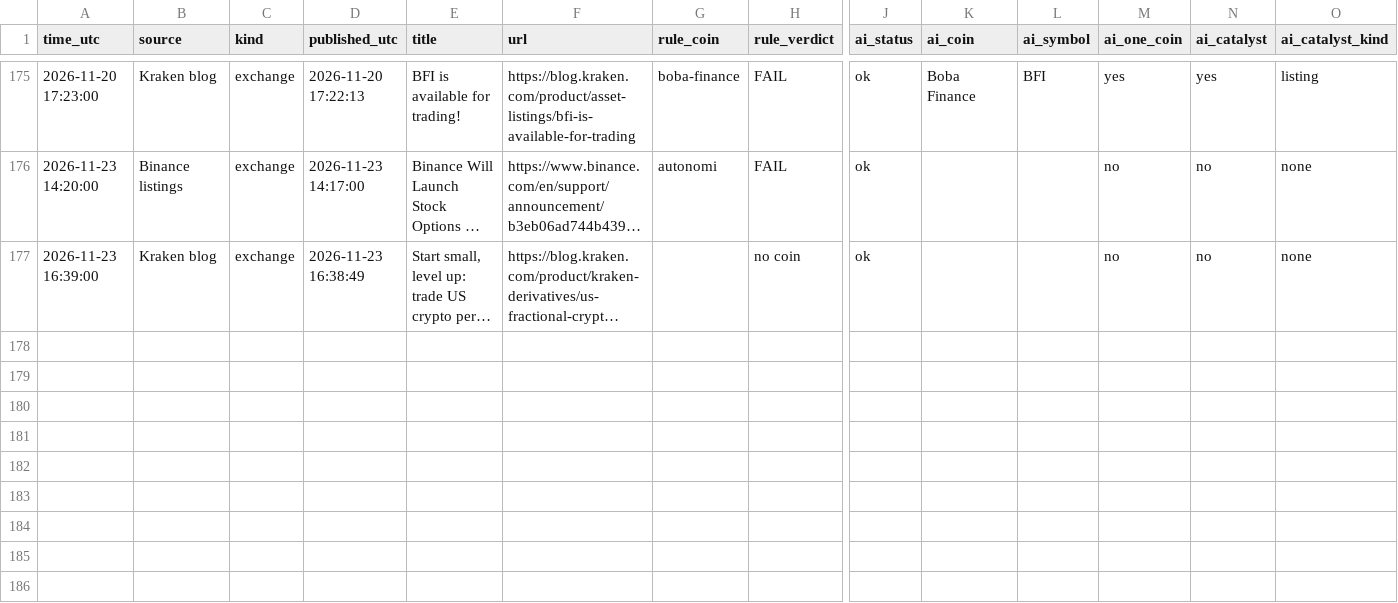
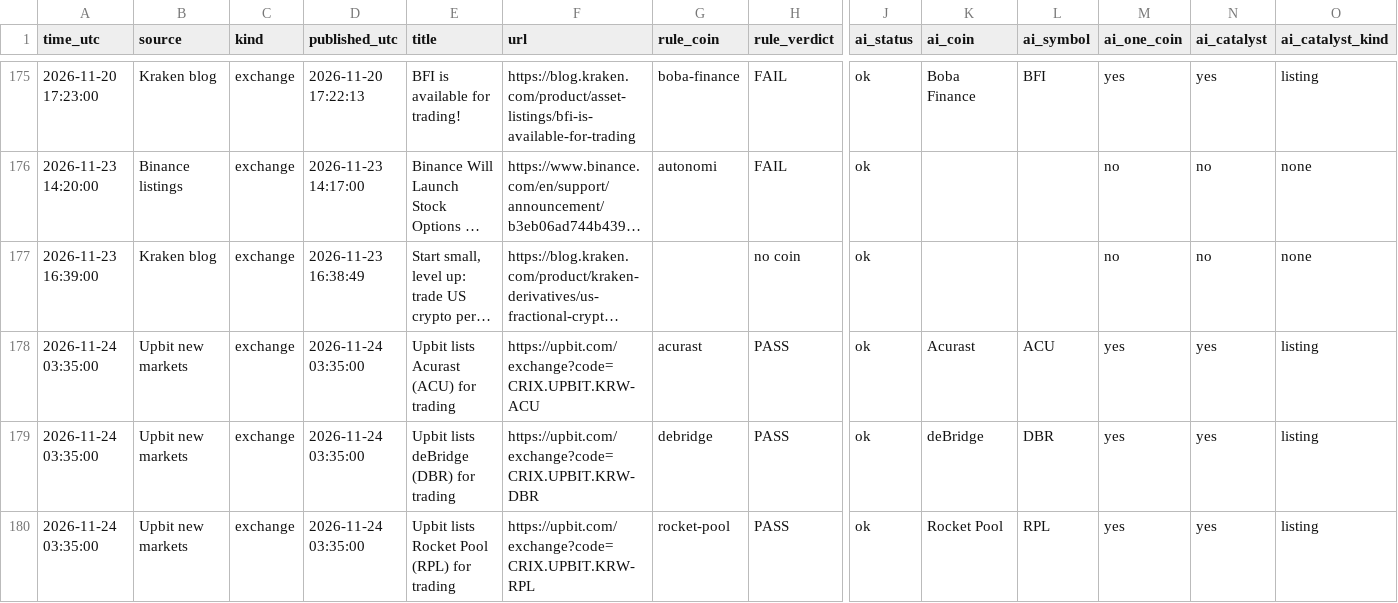
Before and after one commit to Asayed36/trading-bot, a CSV file: data/news-listings/ai_verdicts.csv, drawn as a sheet; only a part is shown, gaps mark what is left out; long unchanged cells end in …; rows hold the shown columns only; the diff names each change by its address in the sheet, - before the commit and + after, or states it on an @@ line.

```diff
--- a/data/news-listings/ai_verdicts.csv
+++ b/data/news-listings/ai_verdicts.csv
+row 178: 2026-11-24 03:35:00 | Upbit new markets | exchange | 2026-11-24 03:35:00 | Upbit lists Acurast (ACU) for trading | https://upbit.com/exchange?code=CRIX.UPBIT.KRW-ACU | acurast | PASS | ok | Acurast | ACU | yes | yes | listing
+row 179: 2026-11-24 03:35:00 | Upbit new markets | exchange | 2026-11-24 03:35:00 | Upbit lists deBridge (DBR) for trading | https://upbit.com/exchange?code=CRIX.UPBIT.KRW-DBR | debridge | PASS | ok | deBridge | DBR | yes | yes | listing
+row 180: 2026-11-24 03:35:00 | Upbit new markets | exchange | 2026-11-24 03:35:00 | Upbit lists Rocket Pool (RPL) for trading | https://upbit.com/exchange?code=CRIX.UPBIT.KRW-RPL | rocket-pool | PASS | ok | Rocket Pool | RPL | yes | yes | listing
```
Also changed, not shown: data/market/prices-2026-11-24.csv, data/news-listings/candidates.csv, 29 other files.
